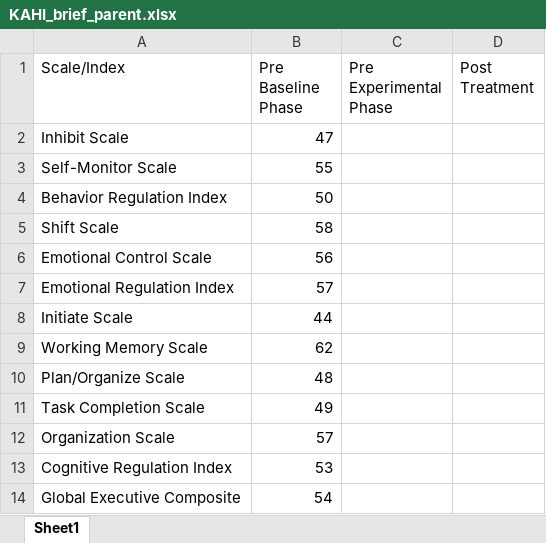
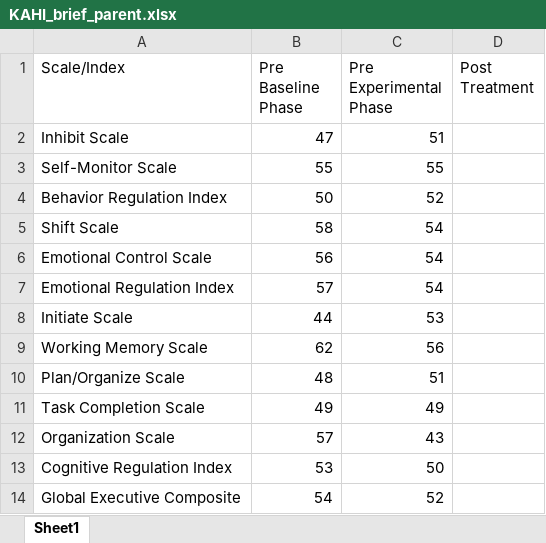
Before and after one commit to Jim-Wright90/participant_1_data, an Excel workbook: data/KAHI_brief_parent.xlsx, sheet Sheet1, drawn as a sheet; values as stored, in another font and other column widths than the file's, no borders; the diff names each change by its address in the sheet, - before the commit and + after, or states it on an @@ line.

```diff
--- a/data/KAHI_brief_parent.xlsx (sheet Sheet1)
+++ b/data/KAHI_brief_parent.xlsx (sheet Sheet1)
-C2 (Pre Experimental Phase): (empty)
+C2 (Pre Experimental Phase): 51
-C3 (Pre Experimental Phase): (empty)
+C3 (Pre Experimental Phase): 55
-C4 (Pre Experimental Phase): (empty)
+C4 (Pre Experimental Phase): 52
-C5:C7 (Pre Experimental Phase): (empty)
+C5:C7 (Pre Experimental Phase): 54
-C8 (Pre Experimental Phase): (empty)
+C8 (Pre Experimental Phase): 53
-C9 (Pre Experimental Phase): (empty)
+C9 (Pre Experimental Phase): 56
-C10 (Pre Experimental Phase): (empty)
+C10 (Pre Experimental Phase): 51
-C11 (Pre Experimental Phase): (empty)
+C11 (Pre Experimental Phase): 49
-C12 (Pre Experimental Phase): (empty)
+C12 (Pre Experimental Phase): 43
-C13 (Pre Experimental Phase): (empty)
+C13 (Pre Experimental Phase): 50
-C14 (Pre Experimental Phase): (empty)
+C14 (Pre Experimental Phase): 52
```
Also changed, not shown: data/KAHI_class_parent_1.xlsx, data/KAHI_class_parent_2.xlsx, 5 other files.
